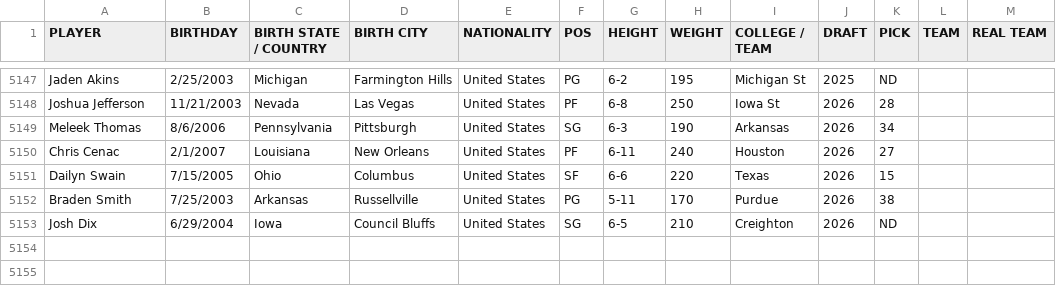
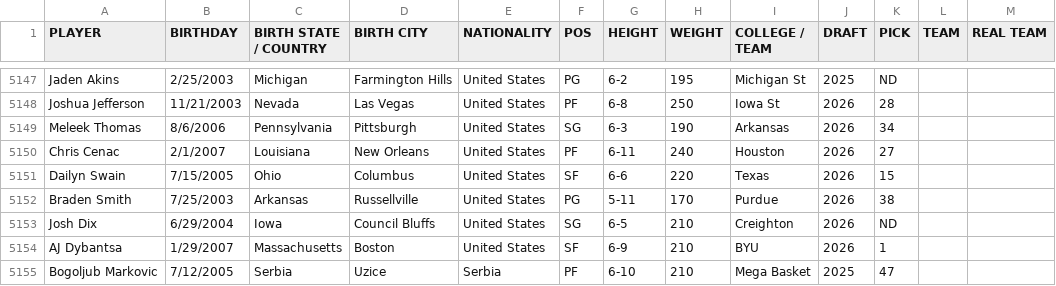
Before and after one commit to jsierrahoopshype/salary-season-finder, a CSV file: data_sources/bio.csv, drawn as a sheet; only a part is shown, gaps mark what is left out.

```diff
--- a/data_sources/bio.csv
+++ b/data_sources/bio.csv
@@ -5153 +5153,3 @@ Braden Smith,7/25/2003,Arkansas,Russellville,United States,PG,5-11,170,Purdue,20
 Josh Dix,6/29/2004,Iowa,Council Bluffs,United States,SG,6-5,210,Creighton,2026,ND,,
+AJ Dybantsa,1/29/2007,Massachusetts,Boston,United States,SF,6-9,210,BYU,2026,1,,
+Bogoljub Markovic,7/12/2005,Serbia,Uzice,Serbia,PF,6-10,210,Mega Basket,2025,47,,
```
Also changed, not shown: data_sources/salaries_future.csv, 5 other files.
